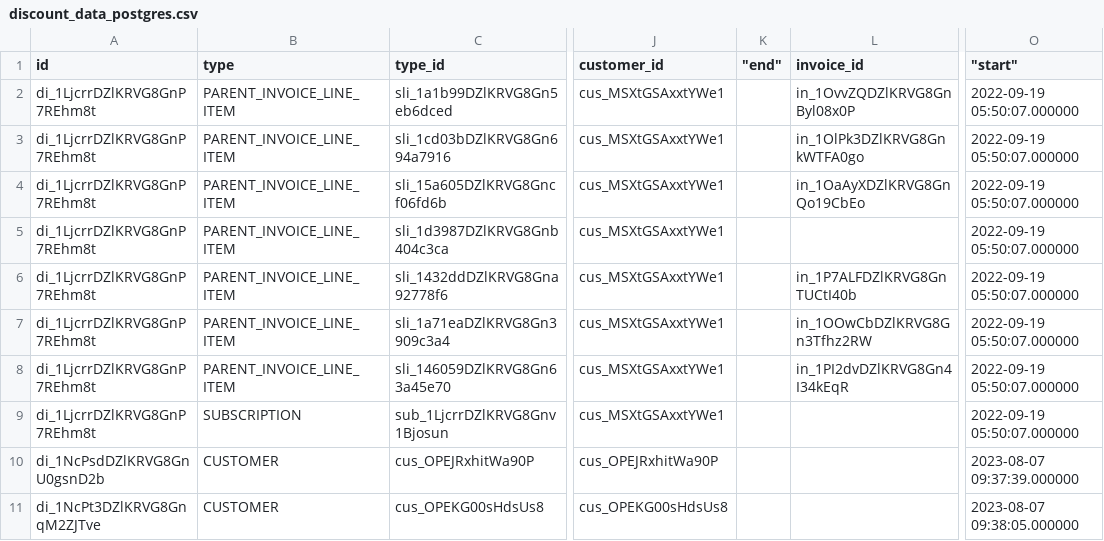
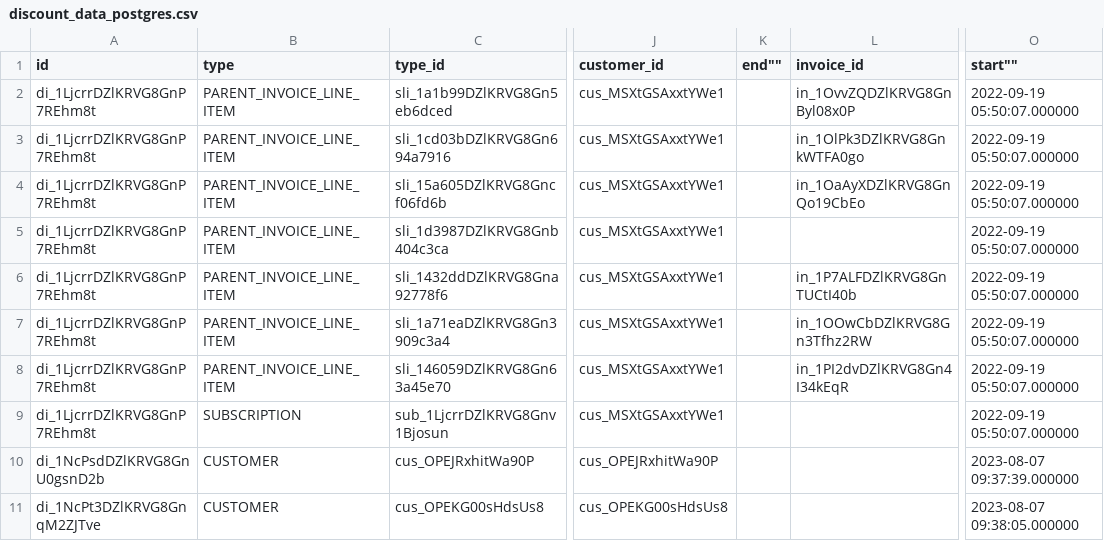
Before and after one commit to fivetran/dbt_stripe, a CSV file: integration_tests/seeds/discount_data_postgres.csv, drawn as a sheet; only a part is shown, gaps mark what is left out; the diff names each change by its address in the sheet, - before the commit and + after, or states it on an @@ line.

Commit message:
try 2

```diff
--- a/integration_tests/seeds/discount_data_postgres.csv
+++ b/integration_tests/seeds/discount_data_postgres.csv
-K1: "end"
+K1: end""
-O1: "start"
+O1: start""
```
